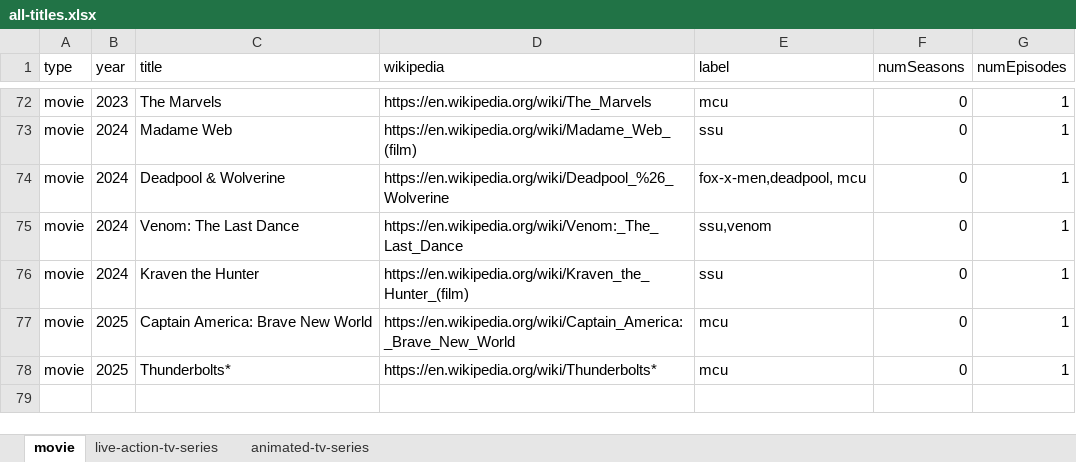
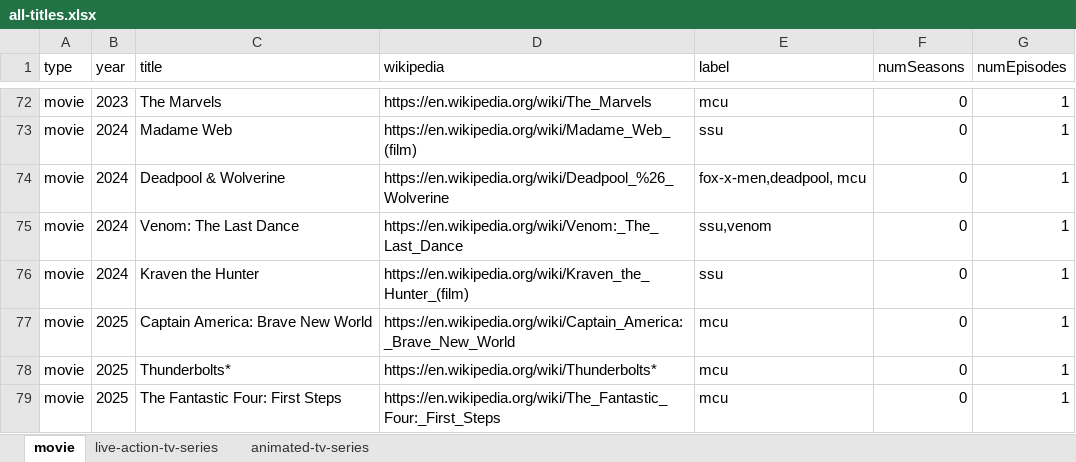
Before and after one commit to ZYinMD/marvelsnap-on-screen, an Excel workbook: facts/step4/all-titles.xlsx, sheet movie, drawn as a sheet; only a part is shown, gaps mark what is left out; values as stored, in another font and other column widths than the file's, no borders; the diff names each change by its address in the sheet, - before the commit and + after, or states it on an @@ line.

Commit message:
add movie "The Fantastic Four: First Steps"

```diff
--- a/facts/step4/all-titles.xlsx (sheet movie)
+++ b/facts/step4/all-titles.xlsx (sheet movie)
+row 79: movie | 2025 | The Fantastic Four: First Steps | https://en.wikipedia.org/wiki/The_Fantastic_Four:_First_Steps | mcu | 0 | 1
```
Also changed, not shown: 7 other files.
